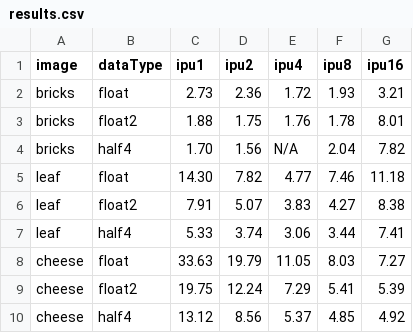
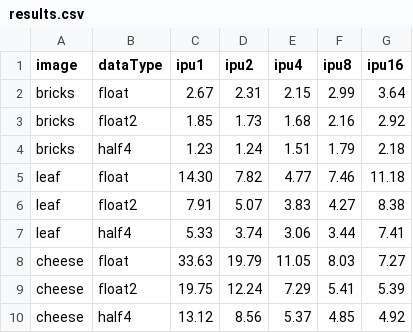
Before and after one commit to thorbenlouw/lbm-graphcore, a CSV file: experiments/gaussian-blur-scaling/results.csv, drawn as a sheet.

Commit message:
[TL] Fix half4 bug in Gaussian Blur (Wide1RowBlurCodelet right was not using se and ne halos!)

```diff
--- a/experiments/gaussian-blur-scaling/results.csv
+++ b/experiments/gaussian-blur-scaling/results.csv
@@ -1,5 +1,5 @@
 image,dataType,ipu1,ipu2,ipu4,ipu8,ipu16
-bricks,float,2.73,2.36,1.72,1.93,3.21
-bricks,float2,1.88,1.75,1.76,1.78,8.01
-bricks,half4,1.70,1.56,N/A,2.04,7.82
+bricks,float,2.67,2.31,2.15,2.99,3.64
+bricks,float2,1.85,1.73,1.68,2.16,2.92
+bricks,half4,1.23,1.24,1.51,1.79,2.18
 leaf,float,14.30,7.82,4.77,7.46,11.18
```
Also changed, not shown: 2 other files.
